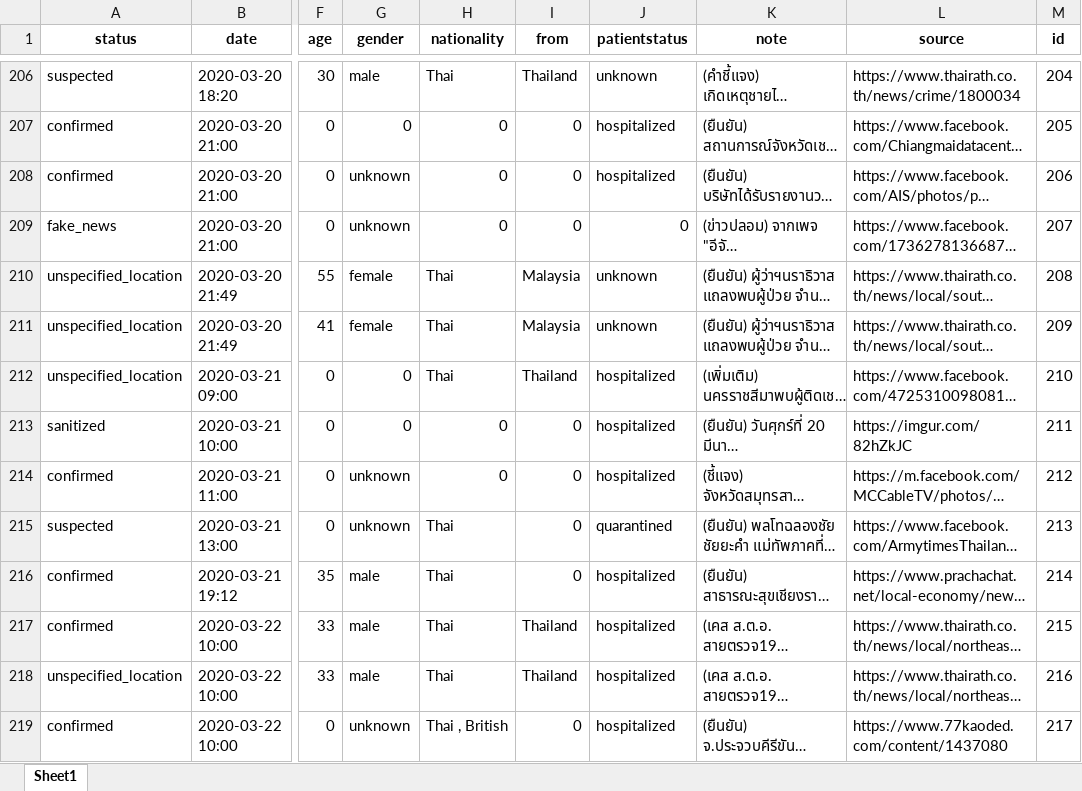
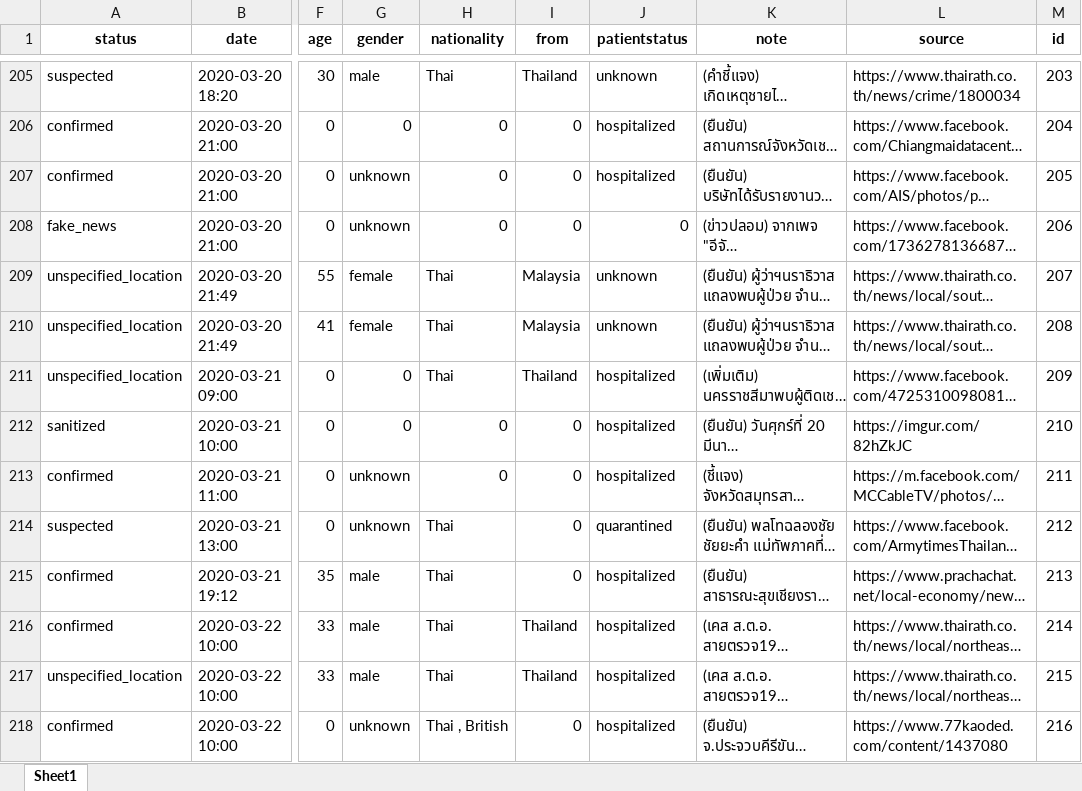
Before and after one commit to COVID19-TCDG/datasets, an Excel workbook: datasets/5lab.xlsx, sheet Sheet1, drawn as a sheet; only a part is shown, gaps mark what is left out; long unchanged cells end in …; values as stored, in another font and other column widths than the file's, no borders; addresses are those after the commit; the diff covers the shown part only; the diff names each change by its address in the sheet, - before the commit and + after, or states it on an @@ line.

```diff
--- a/datasets/5lab.xlsx (sheet Sheet1)
+++ b/datasets/5lab.xlsx (sheet Sheet1)
-M205 (id): 204
+M205 (id): 203
-M206 (id): 205
+M206 (id): 204
-M207 (id): 206
+M207 (id): 205
-M208 (id): 207
+M208 (id): 206
-M209 (id): 208
+M209 (id): 207
-M210 (id): 209
+M210 (id): 208
-M211 (id): 210
+M211 (id): 209
-M212 (id): 211
+M212 (id): 210
-M213 (id): 212
+M213 (id): 211
-M214 (id): 213
+M214 (id): 212
-M215 (id): 214
+M215 (id): 213
-M216 (id): 215
+M216 (id): 214
-M217 (id): 216
+M217 (id): 215
-M218 (id): 217
+M218 (id): 216
```
Also changed, not shown: 3 added rows, 1 removed row and 43 edited cells elsewhere in this sheet, 2 other files.
